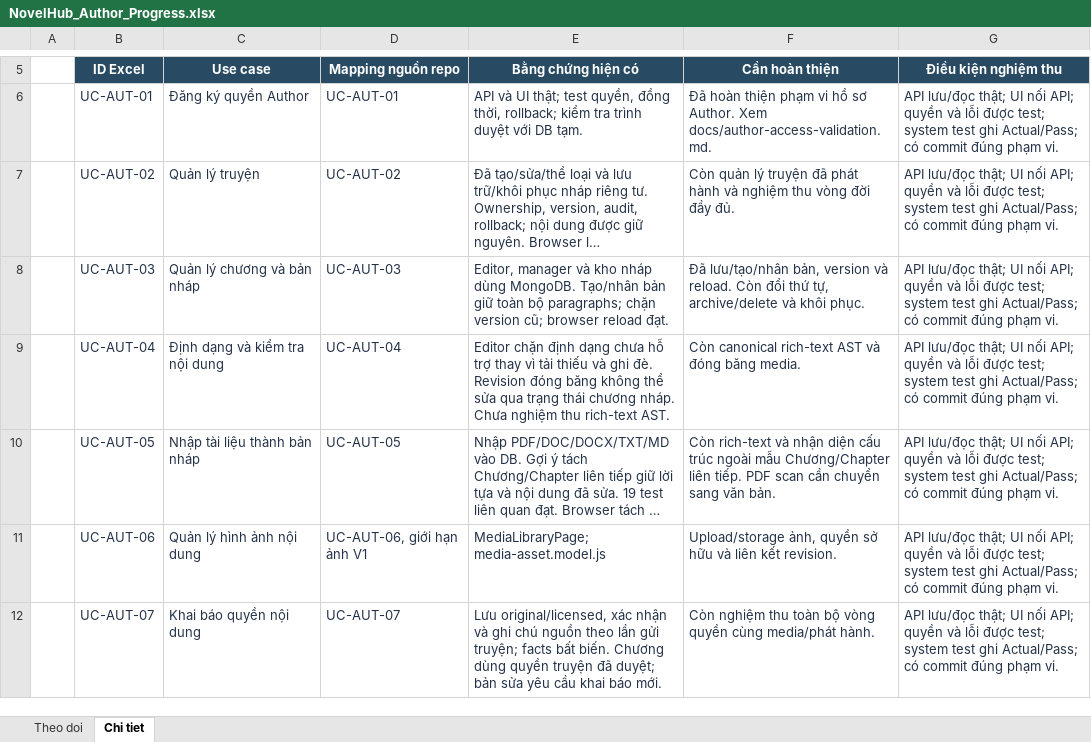
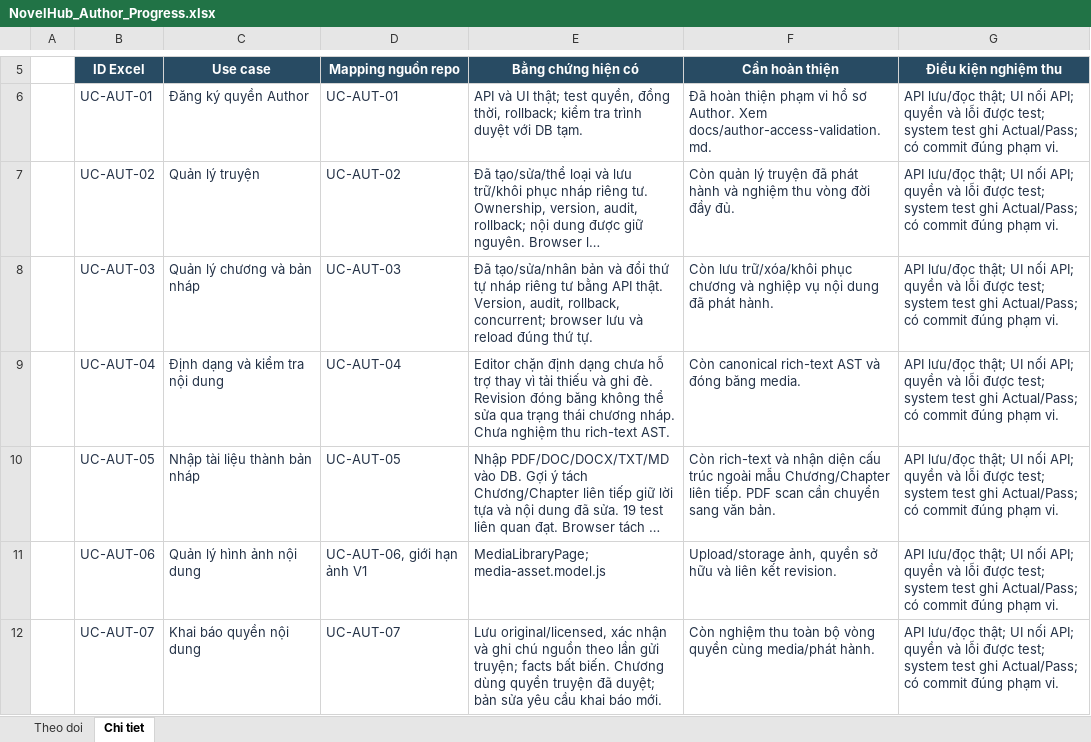
Before and after one commit to konfusee/novelhub, an Excel workbook: outputs/author-use-cases-01a13e25/NovelHub_Author_Progress.xlsx, sheet Chi tiet, drawn as a sheet; only a part is shown, gaps mark what is left out; long unchanged cells end in …; values as stored, in another font and other column widths than the file's, no borders; table styles not drawn; the diff names each change by its address in the sheet, - before the commit and + after, or states it on an @@ line.

```diff
--- a/outputs/author-use-cases-01a13e25/NovelHub_Author_Progress.xlsx (sheet Chi tiet)
+++ b/outputs/author-use-cases-01a13e25/NovelHub_Author_Progress.xlsx (sheet Chi tiet)
-E8 (Bằng chứng hiện có): Editor, manager và kho nháp dùng MongoDB. Tạo/nhân bản giữ toàn bộ paragraphs; chặn version cũ; browser reload đạt.
+E8 (Bằng chứng hiện có): Đã tạo/sửa/nhân bản và đổi thứ tự nháp riêng tư bằng API thật. Version, audit, rollback, concurrent; browser lưu và reload đúng thứ tự.
-F8 (Cần hoàn thiện): Đã lưu/tạo/nhân bản, version và reload. Còn đổi thứ tự, archive/delete và khôi phục.
+F8 (Cần hoàn thiện): Còn lưu trữ/xóa/khôi phục chương và nghiệp vụ nội dung đã phát hành.
```
Also changed, not shown: sheet Theo doi, 2 other files.
